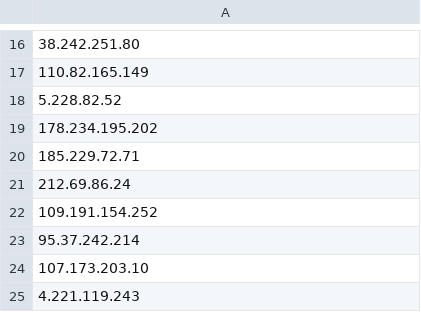
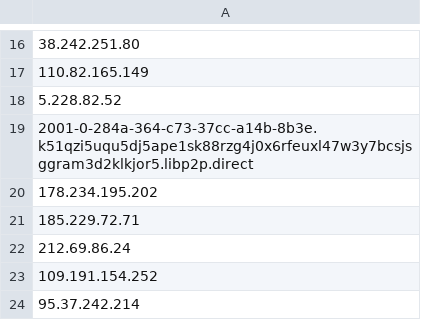
Before and after one commit to dsec-lab/DecentralizedMesagers, a CSV file: DMCatcher/datasets/berty-ips.csv, drawn as a sheet; only a part is shown, gaps mark what is left out; the shorter side is filled out with more unchanged rows; the diff names each change by its address in the sheet, - before the commit and + after, or states it on an @@ line.

Commit message:
Add files via upload

```diff
--- a/DMCatcher/datasets/berty-ips.csv
+++ b/DMCatcher/datasets/berty-ips.csv
+row 19: 2001-0-284a-364-c73-37cc-a14b-8b3e.k51qzi5uqu5dj5ape1sk88rzg4j0x6rfeuxl47w3y7bcsjsggram3d2klkjor5.libp2p.direct
```
